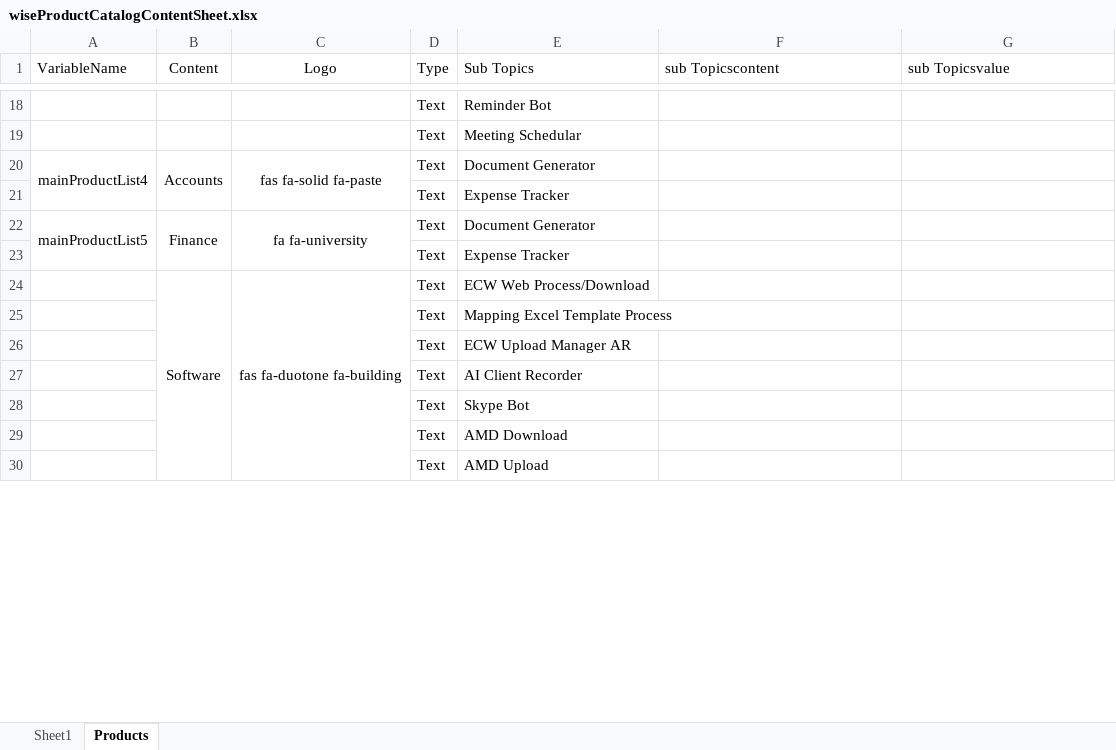
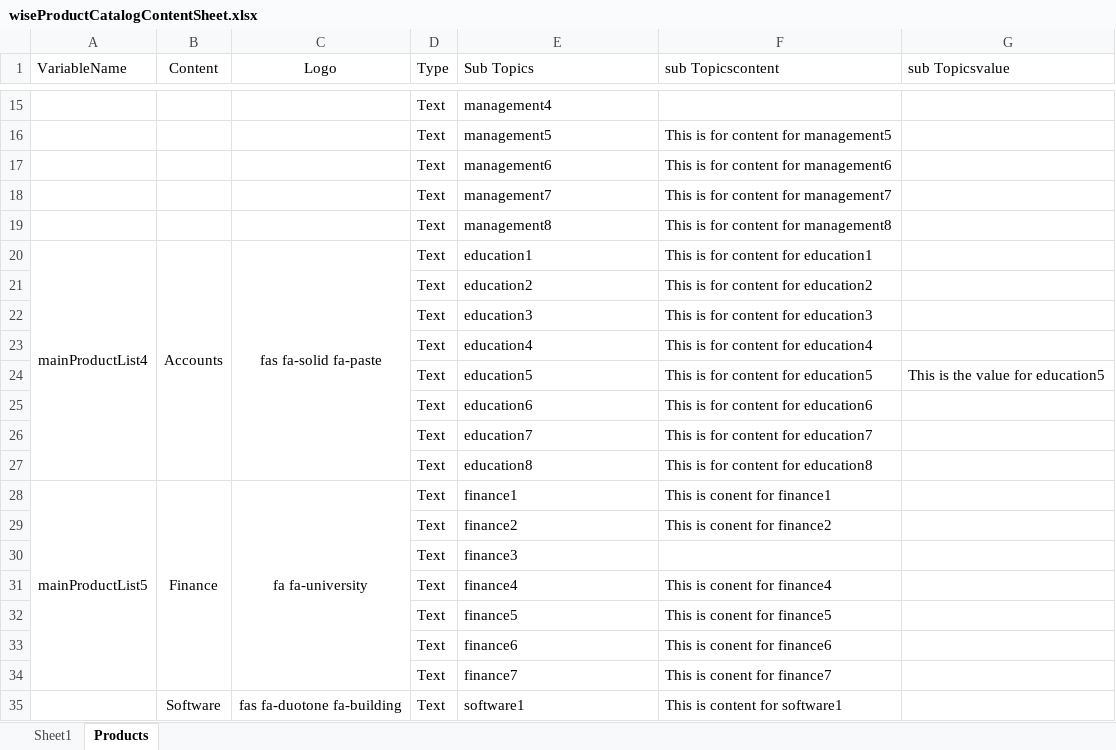
Before and after one commit to WisetechSourceProduct/AutomationProductCatalogue, an Excel workbook: wiseProductCatalog/static/required_documents/wiseProductCatalogContentSheet.xlsx, sheet Products, drawn as a sheet; only a part is shown, gaps mark what is left out; values as stored, in another font and other column widths than the file's, no borders; removed rows and columns are numbered as before the commit, all else as after; the diff covers the shown part only; the diff names each change by its address in the sheet, - before the commit and + after, or states it on an @@ line.

Commit message:
changes

```diff
--- a/wiseProductCatalog/static/required_documents/wiseProductCatalogContentSheet.xlsx (sheet Products)
+++ b/wiseProductCatalog/static/required_documents/wiseProductCatalogContentSheet.xlsx (sheet Products)
-E15 (Sub Topics): Reminder Bot
+E15 (Sub Topics): management4
-row 19:  |  |  | Text | Meeting Schedular
+row 16:  |  |  | Text | management5 | This is for content for management5
+row 17:  |  |  | Text | management6 | This is for content for management6
+row 18:  |  |  | Text | management7 | This is for content for management7
+row 19:  |  |  | Text | management8 | This is for content for management8
-E20 (Sub Topics): Document Generator
+E20 (Sub Topics): education1
-F20 (sub Topicscontent): (empty)
+F20 (sub Topicscontent): This is for content for education1
-row 21:  |  |  | Text | Expense Tracker
+row 21:  |  |  | Text | education2 | This is for content for education2
+row 22:  |  |  | Text | education3 | This is for content for education3
+row 23:  |  |  | Text | education4 | This is for content for education4
+row 24:  |  |  | Text | education5 | This is for content for education5 | This is the value for education5
+row 25:  |  |  | Text | education6 | This is for content for education6
+row 26:  |  |  | Text | education7 | This is for content for education7
+row 27:  |  |  | Text | education8 | This is for content for education8
-E28 (Sub Topics): Document Generator
+E28 (Sub Topics): finance1
-F28 (sub Topicscontent): (empty)
+F28 (sub Topicscontent): This is conent for finance1
+row 29:  |  |  | Text | finance2 | This is conent for finance2
-E30 (Sub Topics): Expense Tracker
+E30 (Sub Topics): finance3
+row 31:  |  |  | Text | finance4 | This is conent for finance4
+row 32:  |  |  | Text | finance5 | This is conent for finance5
+row 33:  |  |  | Text | finance6 | This is conent for finance6
+row 34:  |  |  | Text | finance7 | This is conent for finance7
-E35 (Sub Topics): ECW Web Process/Download
+E35 (Sub Topics): software1
-F35 (sub Topicscontent): (empty)
+F35 (sub Topicscontent): This is content for software1
-row 25:  |  |  | Text | Mapping Excel Template Process
-row 26:  |  |  | Text | ECW Upload Manager AR
-row 27:  |  |  | Text | AI Client Recorder
-row 28:  |  |  | Text | Skype Bot
-row 29:  |  |  | Text | AMD Download
-row 30:  |  |  | Text | AMD Upload
```
Also changed, not shown: 28 added rows, 18 removed rows and 9 edited cells elsewhere in this sheet.
